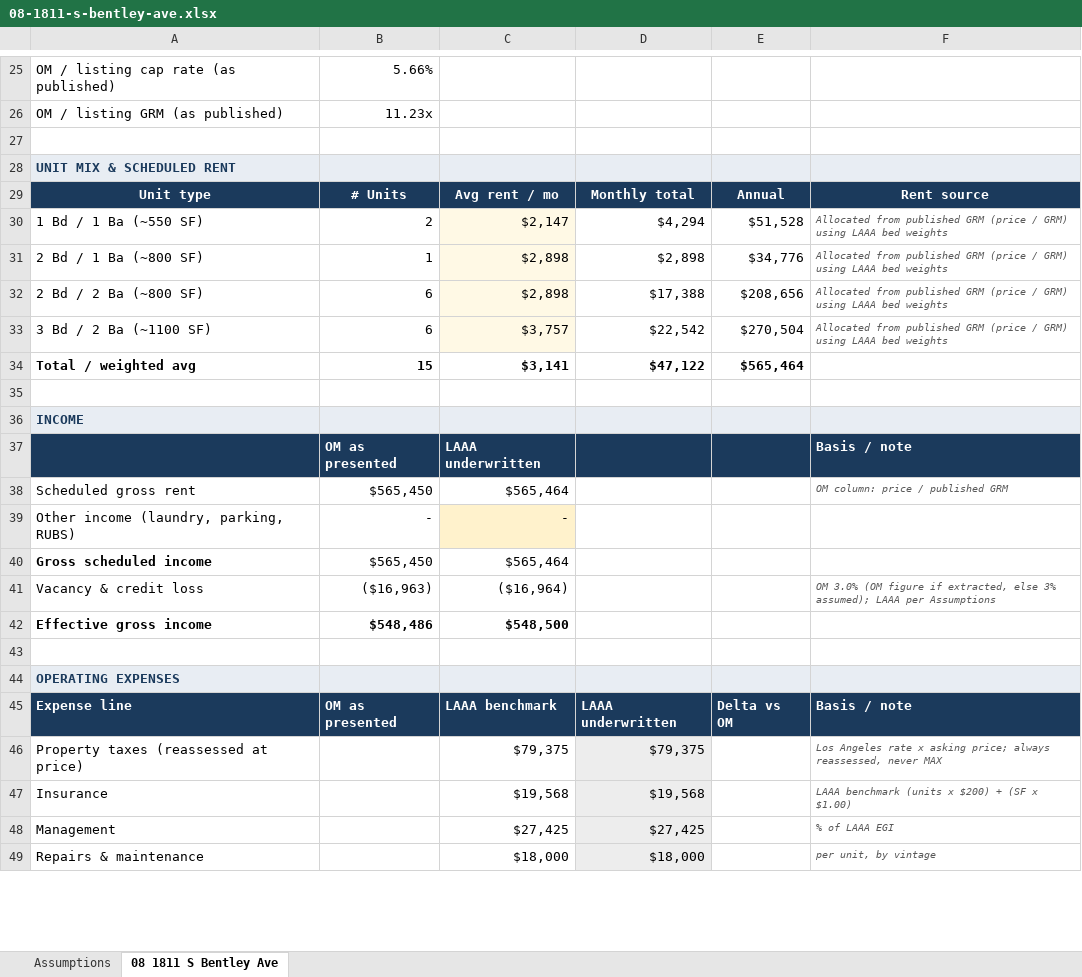
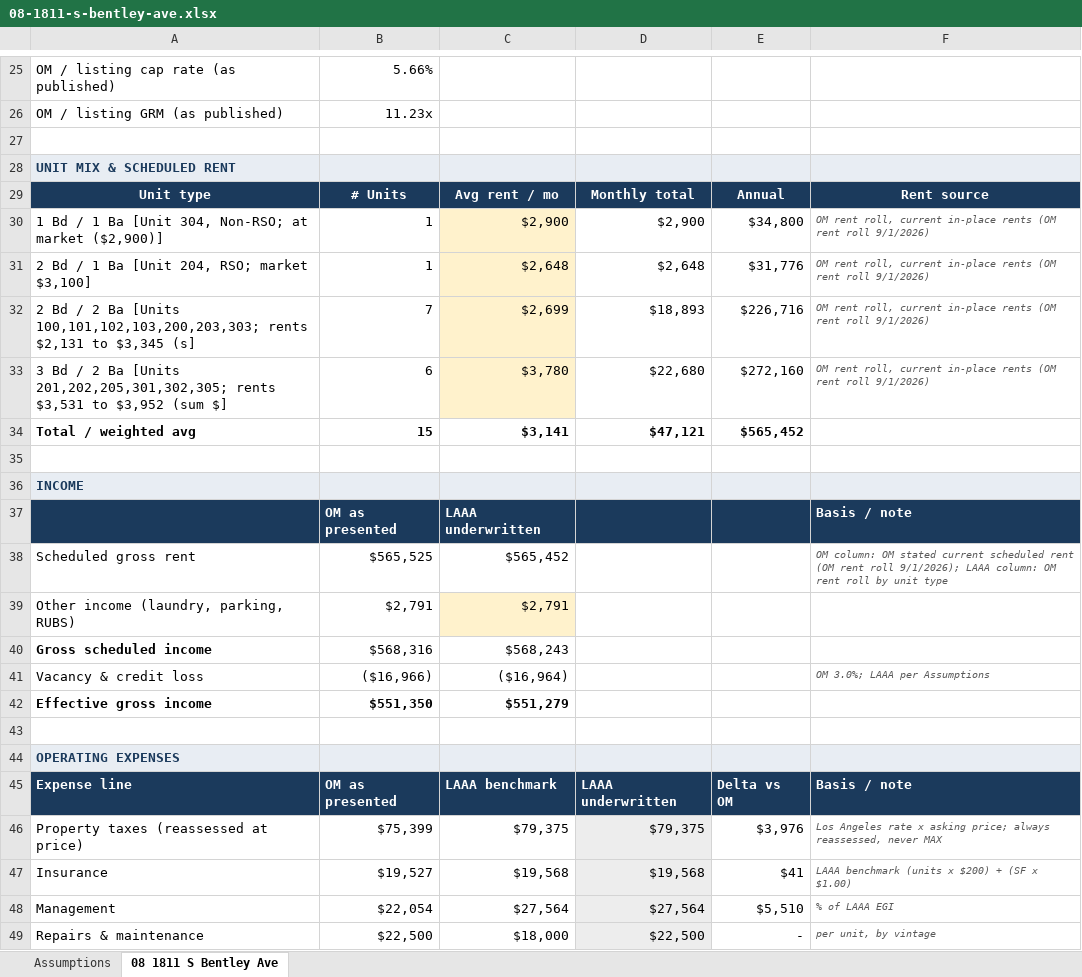
Before and after one commit to LAAA-Deploys/onmarket, an Excel workbook: files/08-1811-s-bentley-ave.xlsx, sheet 08 1811 S Bentley Ave, drawn as a sheet; only a part is shown, gaps mark what is left out; values as stored, in another font and other column widths than the file's, no borders; charts and pictures not drawn; removed rows and columns are numbered as before the commit, all else as after; the diff covers the shown part only; the diff names each change by its address in the sheet, - before the commit and + after, or states it on an @@ line.

```diff
--- a/files/08-1811-s-bentley-ave.xlsx (sheet 08 1811 S Bentley Ave)
+++ b/files/08-1811-s-bentley-ave.xlsx (sheet 08 1811 S Bentley Ave)
-row 30: 1 Bd / 1 Ba (~550 SF) | 2 | $2,147 | $4,294 | $51,528 | Allocated from published GRM (price / GRM) using LAAA bed weights
-row 31: 2 Bd / 1 Ba (~800 SF) | 1 | $2,898 | $2,898 | $34,776 | Allocated from published GRM (price / GRM) using LAAA bed weights
-row 32: 2 Bd / 2 Ba (~800 SF) | 6 | $2,898 | $17,388 | $208,656 | Allocated from published GRM (price / GRM) using LAAA bed weights
-row 33: 3 Bd / 2 Ba (~1100 SF) | 6 | $3,757 | $22,542 | $270,504 | Allocated from published GRM (price / GRM) using LAAA bed weights
+row 30: 1 Bd / 1 Ba [Unit 304, Non-RSO; at market ($2,900)] | 1 | $2,900 | $2,900 | $34,800 | OM rent roll, current in-place rents (OM rent roll 9/1/2026)
+row 31: 2 Bd / 1 Ba [Unit 204, RSO; market $3,100] | 1 | $2,648 | $2,648 | $31,776 | OM rent roll, current in-place rents (OM rent roll 9/1/2026)
+row 32: 2 Bd / 2 Ba [Units 100,101,102,103,200,203,303; rents $2,131 to $3,345 (s] | 7 | $2,699 | $18,893 | $226,716 | OM rent roll, current in-place rents (OM rent roll 9/1/2026)
+row 33: 3 Bd / 2 Ba [Units 201,202,205,301,302,305; rents $3,531 to $3,952 (sum $] | 6 | $3,780 | $22,680 | $272,160 | OM rent roll, current in-place rents (OM rent roll 9/1/2026)
-D34: $47,122
+D34: $47,121
-E34: $565,464
+E34: $565,452
-B38: $565,450
+B38: $565,525
-C38: $565,464
+C38: $565,452
-F38: OM column: price / published GRM
+F38: OM column: OM stated current scheduled rent (OM rent roll 9/1/2026); LAAA column: OM rent roll by unit type
-B39: -
+B39: $2,791
-C39: -
+C39: $2,791
-B40: $565,450
+B40: $568,316
-C40: $565,464
+C40: $568,243
-B41: ($16,963)
+B41: ($16,966)
-F41: OM 3.0% (OM figure if extracted, else 3% assumed); LAAA per…
+F41: OM 3.0%; LAAA per…
-B42: $548,486
+B42: $551,350
-C42: $548,500
+C42: $551,279
-B46: (empty)
+B46: $75,399
-E46: (empty)
+E46: $3,976
-B47: (empty)
+B47: $19,527
-E47: (empty)
+E47: $41
-B48: (empty)
+B48: $22,054
-C48: $27,425
+C48: $27,564
-D48: $27,425
+D48: $27,564
-E48: (empty)
+E48: $5,510
-B49: (empty)
+B49: $22,500
-D49: $18,000
+D49: $22,500
-E49: (empty)
+E49: -
```
Also changed, not shown: 1 added row, 1 removed row and 36 edited cells elsewhere in this sheet, charts or pictures, files/02-2001-penmar-ave.xlsx, files/10-2626-cloverfield-blvd.xlsx, 16 other files.
